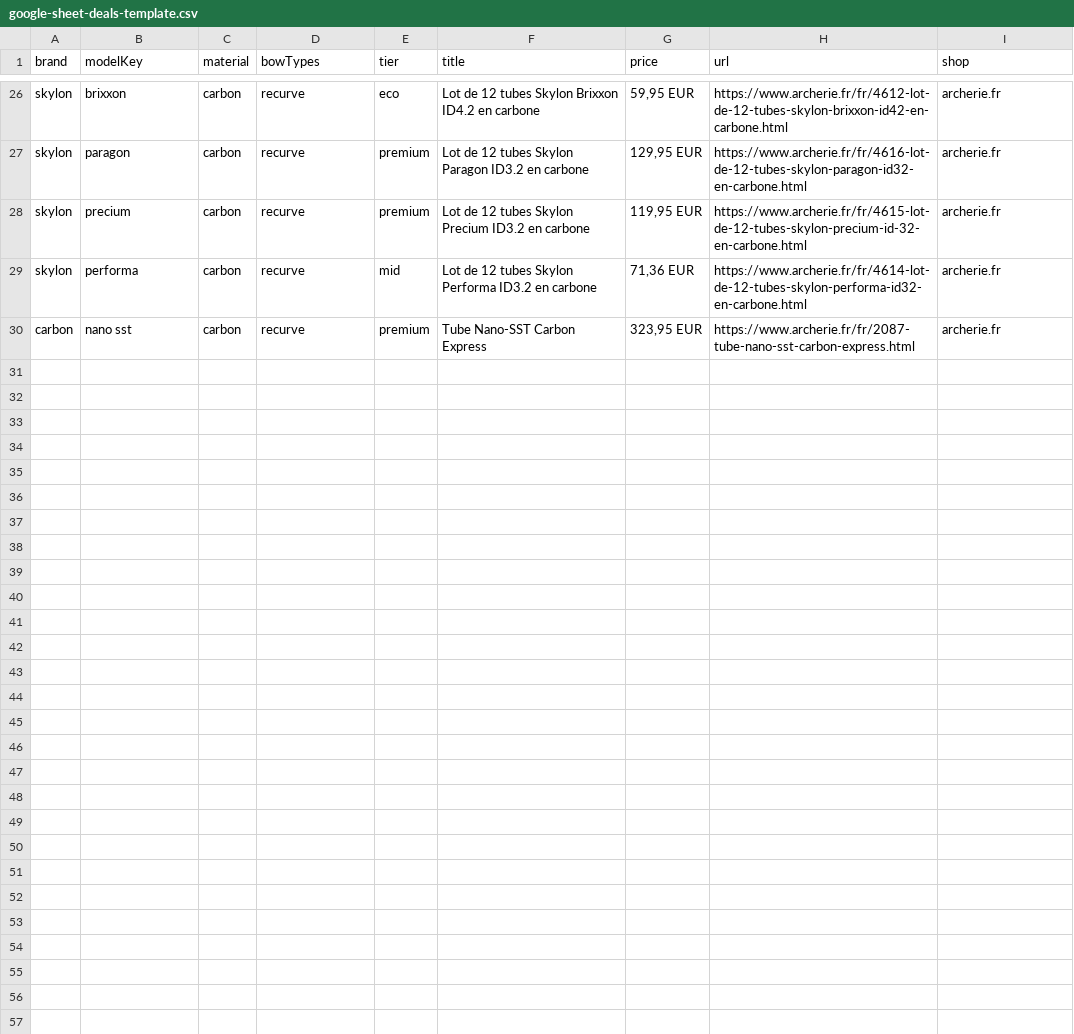
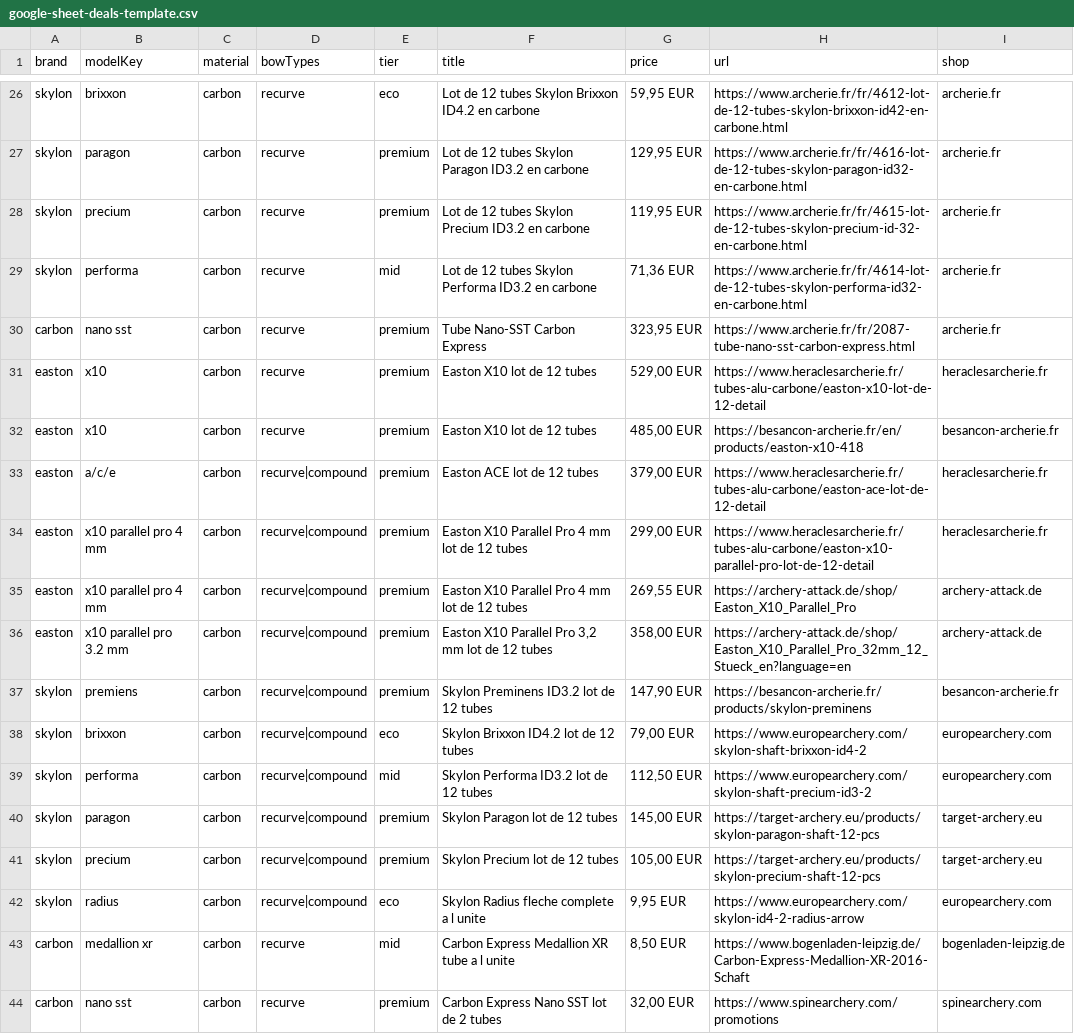
Before and after one commit to djeunit74/choix-fleches, a CSV file: google-sheet-deals-template.csv, drawn as a sheet; only a part is shown, gaps mark what is left out; the diff names each change by its address in the sheet, - before the commit and + after, or states it on an @@ line.

Commit message:
Marchands: etend la couverture des modeles proposes

```diff
--- a/google-sheet-deals-template.csv
+++ b/google-sheet-deals-template.csv
+row 31: easton | x10 | carbon | recurve | premium | Easton X10 lot de 12 tubes | 529,00 EUR | https://www.heraclesarcherie.fr/tubes-alu-carbone/easton-x10-lot-de-12-detail | heraclesarcherie.fr
+row 32: easton | x10 | carbon | recurve | premium | Easton X10 lot de 12 tubes | 485,00 EUR | https://besancon-archerie.fr/en/products/easton-x10-418 | besancon-archerie.fr
+row 33: easton | a/c/e | carbon | recurve|compound | premium | Easton ACE lot de 12 tubes | 379,00 EUR | https://www.heraclesarcherie.fr/tubes-alu-carbone/easton-ace-lot-de-12-detail | heraclesarcherie.fr
+row 34: easton | x10 parallel pro 4 mm | carbon | recurve|compound | premium | Easton X10 Parallel Pro 4 mm lot de 12 tubes | 299,00 EUR | https://www.heraclesarcherie.fr/tubes-alu-carbone/easton-x10-parallel-pro-lot-de-12-detail | heraclesarcherie.fr
+row 35: easton | x10 parallel pro 4 mm | carbon | recurve|compound | premium | Easton X10 Parallel Pro 4 mm lot de 12 tubes | 269,55 EUR | https://archery-attack.de/shop/Easton_X10_Parallel_Pro | archery-attack.de
+row 36: easton | x10 parallel pro 3.2 mm | carbon | recurve|compound | premium | Easton X10 Parallel Pro 3,2 mm lot de 12 tubes | 358,00 EUR | https://archery-attack.de/shop/Easton_X10_Parallel_Pro_32mm_12_Stueck_en?language=en | archery-attack.de
+row 37: skylon | premiens | carbon | recurve|compound | premium | Skylon Preminens ID3.2 lot de 12 tubes | 147,90 EUR | https://besancon-archerie.fr/products/skylon-preminens | besancon-archerie.fr
+row 38: skylon | brixxon | carbon | recurve|compound | eco | Skylon Brixxon ID4.2 lot de 12 tubes | 79,00 EUR | https://www.europearchery.com/skylon-shaft-brixxon-id4-2 | europearchery.com
+row 39: skylon | performa | carbon | recurve|compound | mid | Skylon Performa ID3.2 lot de 12 tubes | 112,50 EUR | https://www.europearchery.com/skylon-shaft-precium-id3-2 | europearchery.com
+row 40: skylon | paragon | carbon | recurve|compound | premium | Skylon Paragon lot de 12 tubes | 145,00 EUR | https://target-archery.eu/products/skylon-paragon-shaft-12-pcs | target-archery.eu
+row 41: skylon | precium | carbon | recurve|compound | premium | Skylon Precium lot de 12 tubes | 105,00 EUR | https://target-archery.eu/products/skylon-precium-shaft-12-pcs | target-archery.eu
+row 42: skylon | radius | carbon | recurve|compound | eco | Skylon Radius fleche complete a l unite | 9,95 EUR | https://www.europearchery.com/skylon-id4-2-radius-arrow | europearchery.com
+row 43: carbon | medallion xr | carbon | recurve | mid | Carbon Express Medallion XR tube a l unite | 8,50 EUR | https://www.bogenladen-leipzig.de/Carbon-Express-Medallion-XR-2016-Schaft | bogenladen-leipzig.de
+row 44: carbon | nano sst | carbon | recurve | premium | Carbon Express Nano SST lot de 2 tubes | 32,00 EUR | https://www.spinearchery.com/promotions | spinearchery.com
```
